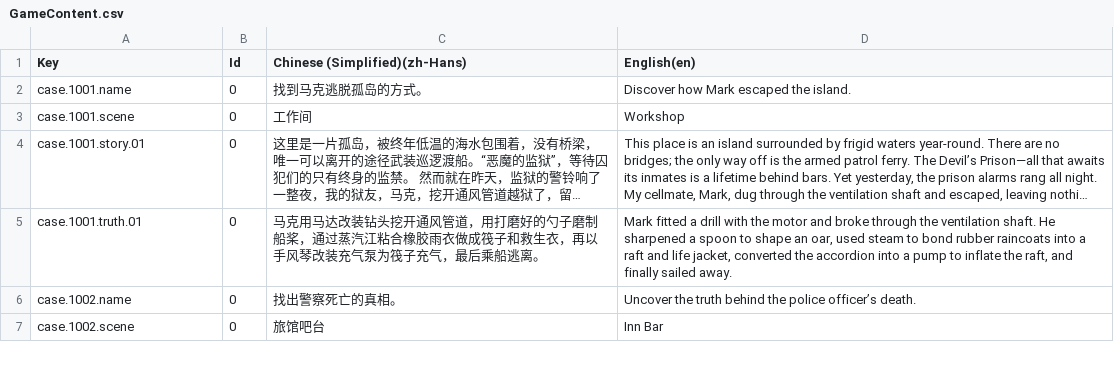
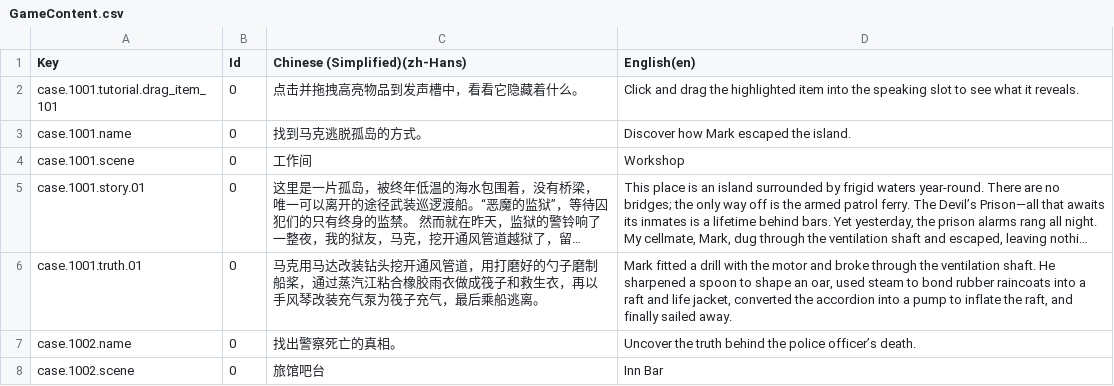
Before and after one commit to Aimotu37/GMTK2026, a CSV file: Assets/GameData/Localization/GameContent.csv, drawn as a sheet; only a part is shown; long unchanged cells end in ….

```diff
--- a/Assets/GameData/Localization/GameContent.csv
+++ b/Assets/GameData/Localization/GameContent.csv
@@ -1,2 +1,3 @@
 Key,Id,Chinese (Simplified)(zh-Hans),English(en)
+case.1001.tutorial.drag_item_101,0,"点击并拖拽高亮物品到发声槽中，看看它隐藏着什么。","Click and drag the highlighted item into the speaking slot to see what it reveals."
 case.1001.name,0,"找到马克逃脱孤岛的方式。","Discover how Mark escaped the island."
```
Also changed, not shown: 38 other files.
